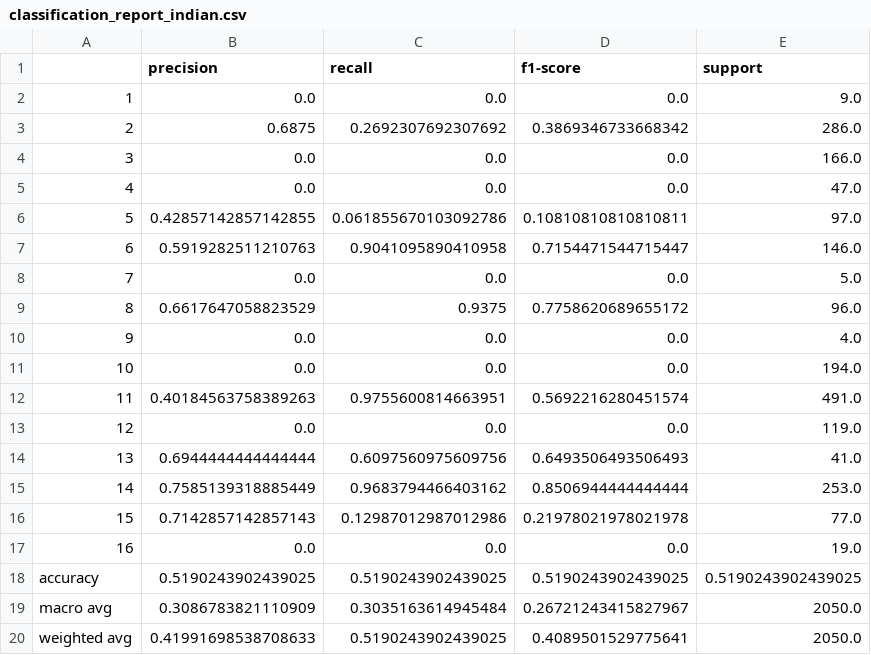
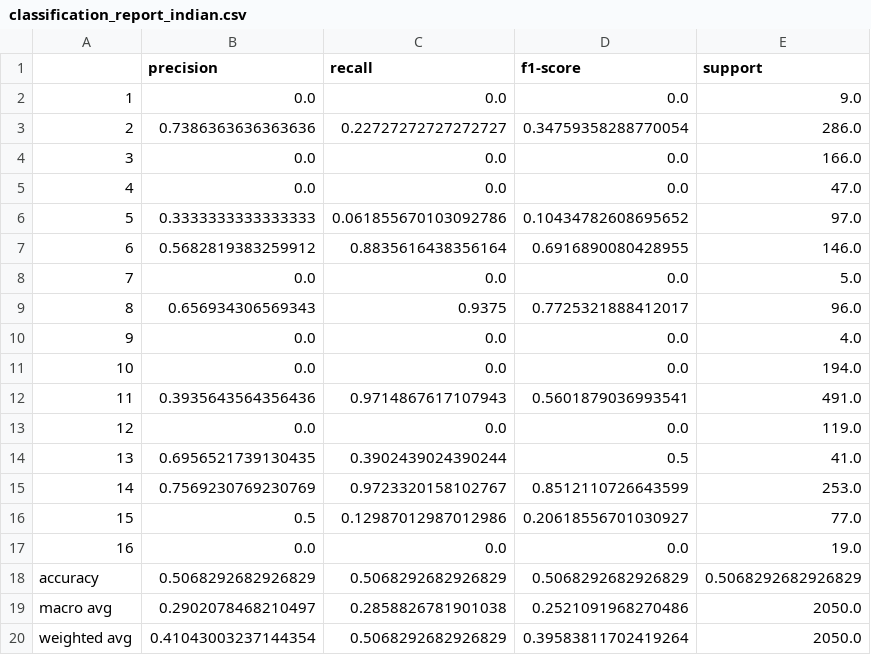
Before and after one commit to kartik-kumar-pandey/SarvekshanSaathi, a CSV file: backend/uploads/classification_report_indian.csv, drawn as a sheet.

```diff
--- a/backend/uploads/classification_report_indian.csv
+++ b/backend/uploads/classification_report_indian.csv
@@ -2,19 +2,19 @@
 1,0.0,0.0,0.0,9.0
-2,0.6875,0.2692307692307692,0.3869346733668342,286.0
+2,0.7386363636363636,0.22727272727272727,0.34759358288770054,286.0
 3,0.0,0.0,0.0,166.0
 4,0.0,0.0,0.0,47.0
-5,0.42857142857142855,0.061855670103092786,0.10810810810810811,97.0
-6,0.5919282511210763,0.9041095890410958,0.7154471544715447,146.0
+5,0.3333333333333333,0.061855670103092786,0.10434782608695652,97.0
+6,0.5682819383259912,0.8835616438356164,0.6916890080428955,146.0
 7,0.0,0.0,0.0,5.0
-8,0.6617647058823529,0.9375,0.7758620689655172,96.0
+8,0.656934306569343,0.9375,0.7725321888412017,96.0
 9,0.0,0.0,0.0,4.0
 10,0.0,0.0,0.0,194.0
-11,0.40184563758389263,0.9755600814663951,0.5692216280451574,491.0
+11,0.3935643564356436,0.9714867617107943,0.5601879036993541,491.0
 12,0.0,0.0,0.0,119.0
-13,0.6944444444444444,0.6097560975609756,0.6493506493506493,41.0
-14,0.7585139318885449,0.9683794466403162,0.8506944444444444,253.0
-15,0.7142857142857143,0.12987012987012986,0.21978021978021978,77.0
+13,0.6956521739130435,0.3902439024390244,0.5,41.0
+14,0.7569230769230769,0.9723320158102767,0.8512110726643599,253.0
+15,0.5,0.12987012987012986,0.20618556701030927,77.0
 16,0.0,0.0,0.0,19.0
-accuracy,0.5190243902439025,0.5190243902439025,0.5190243902439025,0.5190243902439025
-macro avg,0.3086783821110909,0.3035163614945484,0.26721243415827967,2050.0
-weighted avg,0.41991698538708633,0.5190243902439025,0.4089501529775641,2050.0
+accuracy,0.5068292682926829,0.5068292682926829,0.5068292682926829,0.5068292682926829
+macro avg,0.2902078468210497,0.2858826781901038,0.2521091968270486,2050.0
+weighted avg,0.41043003237144354,0.5068292682926829,0.39583811702419264,2050.0
```
Also changed, not shown: 16 other files.
